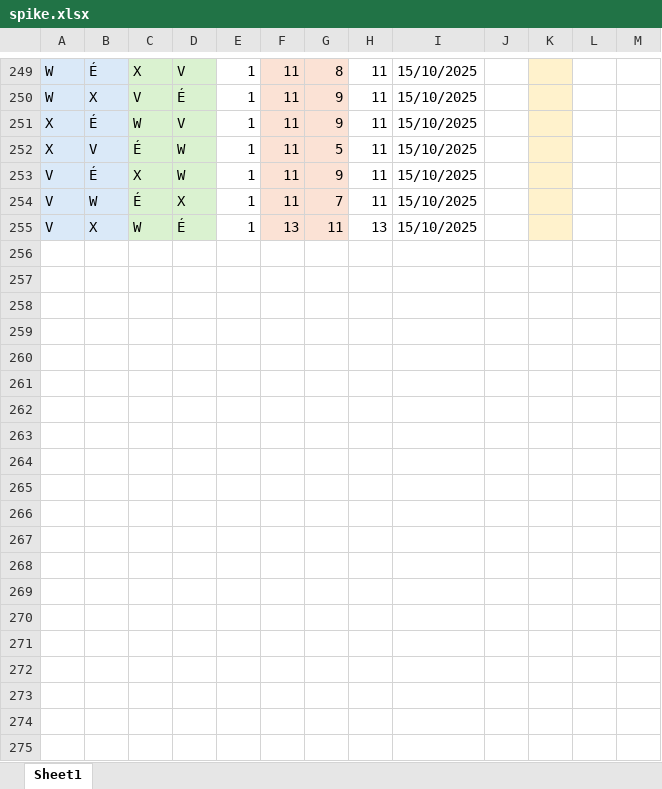
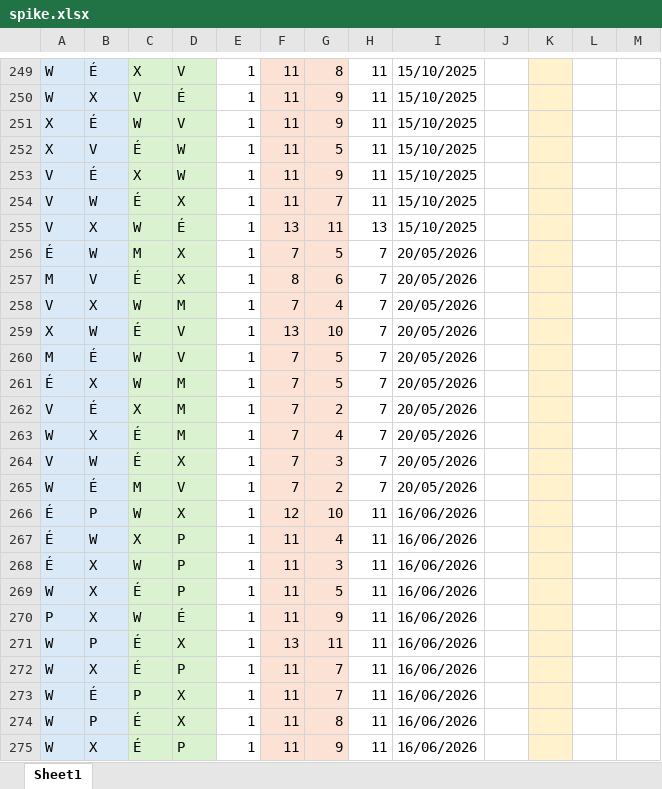
Before and after one commit to wiper8/ActuRank, an Excel workbook: data/spike.xlsx, sheet Sheet1, drawn as a sheet; only a part is shown, gaps mark what is left out; values as stored, in another font and other column widths than the file's, no borders; rows hold the shown columns only; the diff covers the shown part only; the diff names each change by its address in the sheet, - before the commit and + after, or states it on an @@ line.

```diff
--- a/data/spike.xlsx (sheet Sheet1)
+++ b/data/spike.xlsx (sheet Sheet1)
+row 256: É | W | M | X | 1 | 7 | 5 | 7 | 20/05/2026
+row 257: M | V | É | X | 1 | 8 | 6 | 7 | 20/05/2026
+row 258: V | X | W | M | 1 | 7 | 4 | 7 | 20/05/2026
+row 259: X | W | É | V | 1 | 13 | 10 | 7 | 20/05/2026
+row 260: M | É | W | V | 1 | 7 | 5 | 7 | 20/05/2026
+row 261: É | X | W | M | 1 | 7 | 5 | 7 | 20/05/2026
+row 262: V | É | X | M | 1 | 7 | 2 | 7 | 20/05/2026
+row 263: W | X | É | M | 1 | 7 | 4 | 7 | 20/05/2026
+row 264: V | W | É | X | 1 | 7 | 3 | 7 | 20/05/2026
+row 265: W | É | M | V | 1 | 7 | 2 | 7 | 20/05/2026
+row 266: É | P | W | X | 1 | 12 | 10 | 11 | 16/06/2026
+row 267: É | W | X | P | 1 | 11 | 4 | 11 | 16/06/2026
+row 268: É | X | W | P | 1 | 11 | 3 | 11 | 16/06/2026
+row 269: W | X | É | P | 1 | 11 | 5 | 11 | 16/06/2026
+row 270: P | X | W | É | 1 | 11 | 9 | 11 | 16/06/2026
+row 271: W | P | É | X | 1 | 13 | 11 | 11 | 16/06/2026
+row 272: W | X | É | P | 1 | 11 | 7 | 11 | 16/06/2026
+row 273: W | É | P | X | 1 | 11 | 7 | 11 | 16/06/2026
+row 274: W | P | É | X | 1 | 11 | 8 | 11 | 16/06/2026
+row 275: W | X | É | P | 1 | 11 | 9 | 11 | 16/06/2026
```
Also changed, not shown: 9 added rows elsewhere in this sheet, 2 other files.
